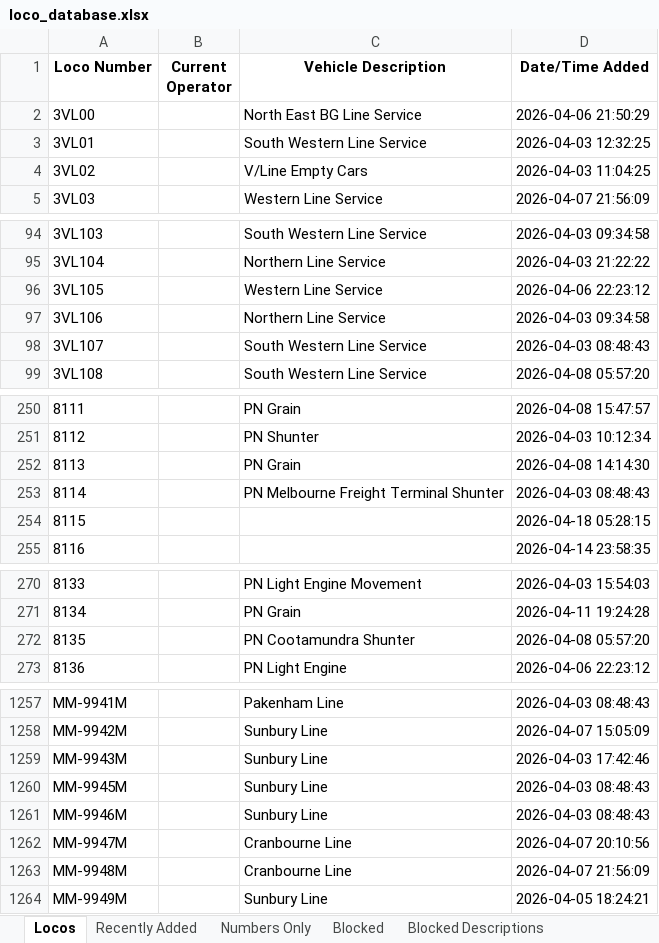
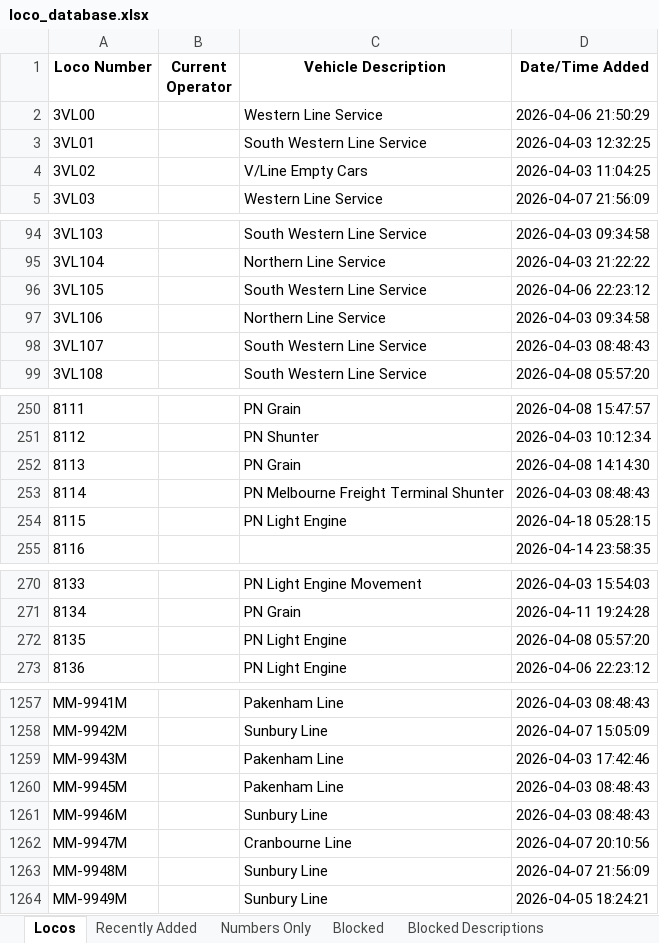
Before and after one commit to grahame21/railops-frontend, an Excel workbook: downloads/loco_database.xlsx, sheet Locos, drawn as a sheet; only a part is shown, gaps mark what is left out; values as stored, in another font and other column widths than the file's, no borders; the diff covers the shown part only; the diff names each change by its address in the sheet, - before the commit and + after, or states it on an @@ line.

```diff
--- a/downloads/loco_database.xlsx (sheet Locos)
+++ b/downloads/loco_database.xlsx (sheet Locos)
-C2 (Vehicle Description): North East BG Line Service
+C2 (Vehicle Description): Western Line Service
-C96 (Vehicle Description): Western Line Service
+C96 (Vehicle Description): South Western Line Service
-C254 (Vehicle Description): (empty)
+C254 (Vehicle Description): PN Light Engine
-C272 (Vehicle Description): PN Cootamundra Shunter
+C272 (Vehicle Description): PN Light Engine
-C1259:C1260 (Vehicle Description): Sunbury Line
+C1259:C1260 (Vehicle Description): Pakenham Line
-C1263 (Vehicle Description): Cranbourne Line
+C1263 (Vehicle Description): Sunbury Line
```
Also changed, not shown: 19 edited cells elsewhere in this sheet, sheet Recently Added, downloads/loco_numbers_only.xlsx, 3 other files.
